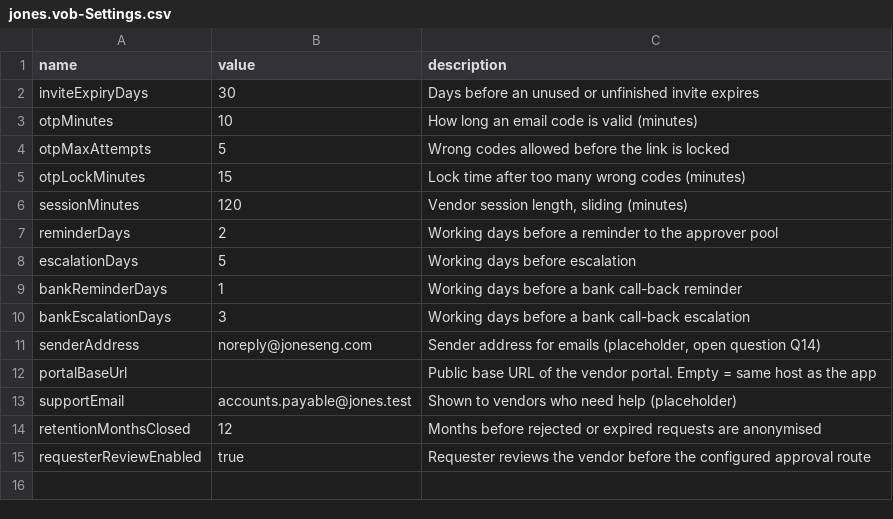
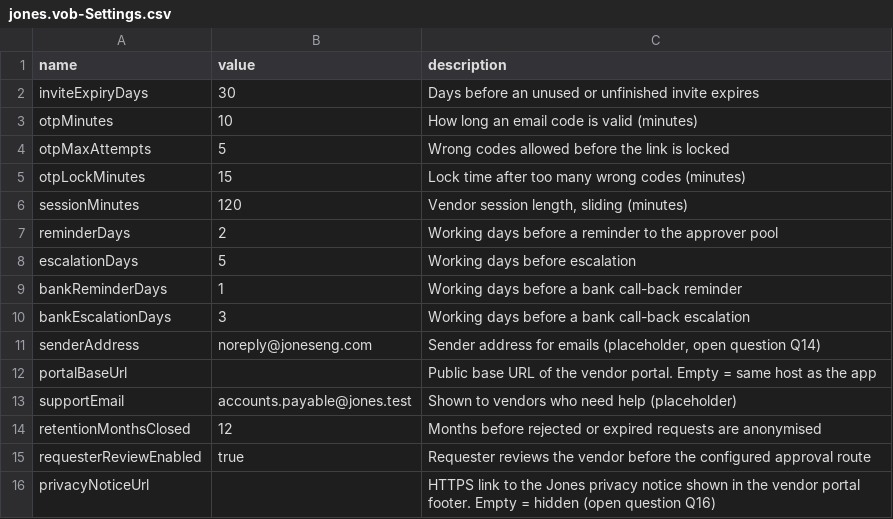
Before and after one commit to amahesh83/jones-vendor-onboarding, a CSV file: srv/seed/jones.vob-Settings.csv (was db/data/jones.vob-Settings.csv), drawn as a sheet.

```diff
--- a/db/data/jones.vob-Settings.csv
+++ b/srv/seed/jones.vob-Settings.csv
@@ -15 +15,2 @@ retentionMonthsClosed;12;Months before rejected or expired requests are anonymis
 requesterReviewEnabled;true;Requester reviews the vendor before the configured approval route
+privacyNoticeUrl;;HTTPS link to the Jones privacy notice shown in the vendor portal footer. Empty = hidden (open question Q16)
```
Also changed, not shown: 34 other files.
